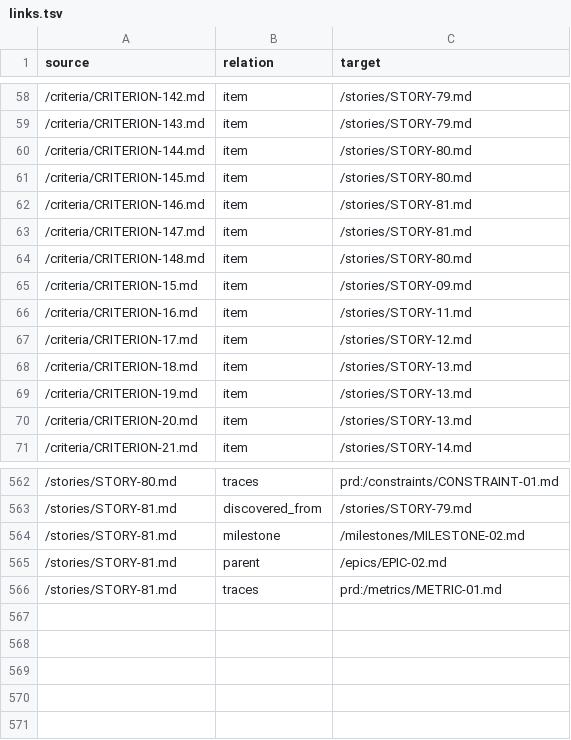
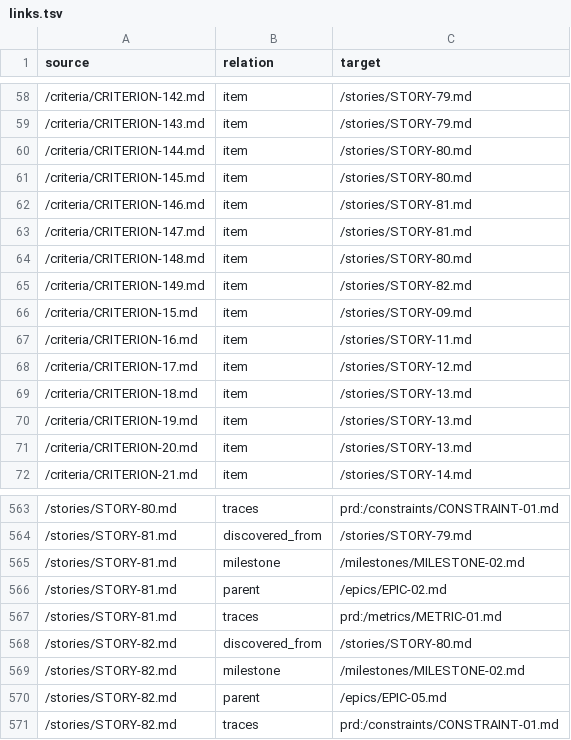
Before and after one commit to ai-ready-future/jag, a TSV file: docs/product/roadmap/links.tsv, drawn as a sheet; only a part is shown, gaps mark what is left out; the diff names each change by its address in the sheet, - before the commit and + after, or states it on an @@ line.

```diff
--- a/docs/product/roadmap/links.tsv
+++ b/docs/product/roadmap/links.tsv
+row 65: /criteria/CRITERION-149.md | item | /stories/STORY-82.md
+row 568: /stories/STORY-82.md | discovered_from | /stories/STORY-80.md
+row 569: /stories/STORY-82.md | milestone | /milestones/MILESTONE-02.md
+row 570: /stories/STORY-82.md | parent | /epics/EPIC-05.md
+row 571: /stories/STORY-82.md | traces | prd:/constraints/CONSTRAINT-01.md
```
Also changed, not shown: 11 other files.
